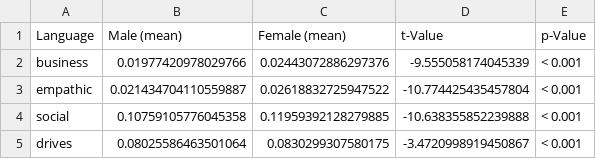
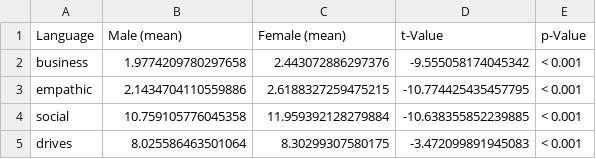
Before and after one commit to MaxPersoon/KickstarterScraper, a CSV file: Tables/t-tests languages.csv, drawn as a sheet.

```diff
--- a/Tables/t-tests languages.csv
+++ b/Tables/t-tests languages.csv
@@ -1,5 +1,5 @@
 Language,Male (mean),Female (mean),t-Value,p-Value
-business,0.01977420978029766,0.02443072886297376,-9.555058174045339,< 0.001
-empathic,0.021434704110559887,0.02618832725947522,-10.774425435457804,< 0.001
-social,0.10759105776045358,0.11959392128279885,-10.638355852239888,< 0.001
-drives,0.08025586463501064,0.0830299307580175,-3.4720998919450867,< 0.001
+business,1.9774209780297658,2.443072886297376,-9.555058174045342,< 0.001
+empathic,2.1434704110559886,2.6188327259475215,-10.774425435457795,< 0.001
+social,10.759105776045358,11.959392128279884,-10.638355852239885,< 0.001
+drives,8.025586463501064,8.30299307580175,-3.472099891945083,< 0.001
```
Also changed, not shown: Tables/correlation matrix.csv, Tables/descriptive statistics.csv, 3 other files.
